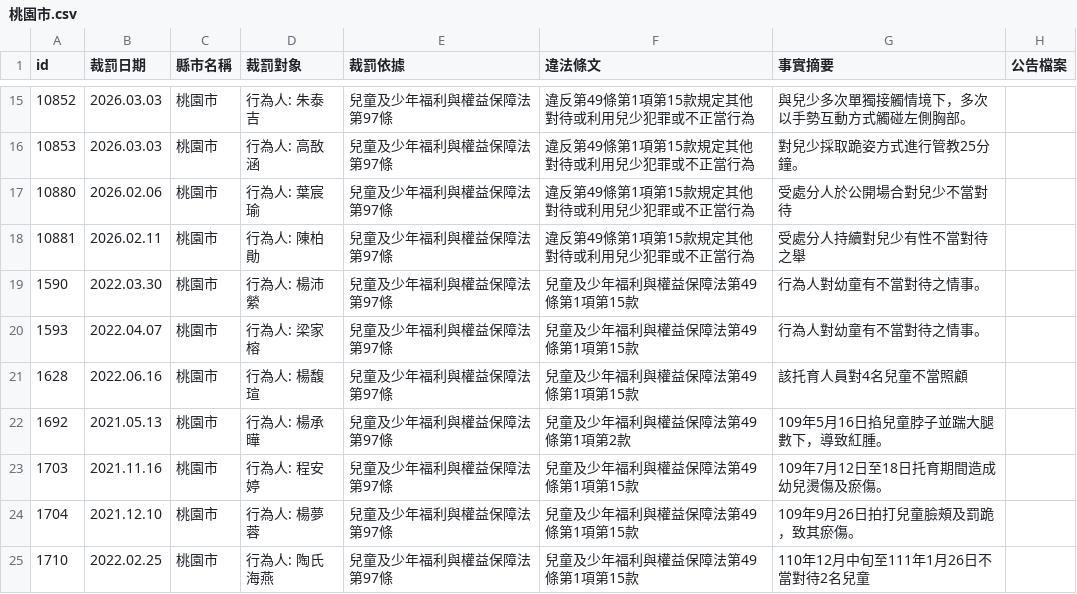
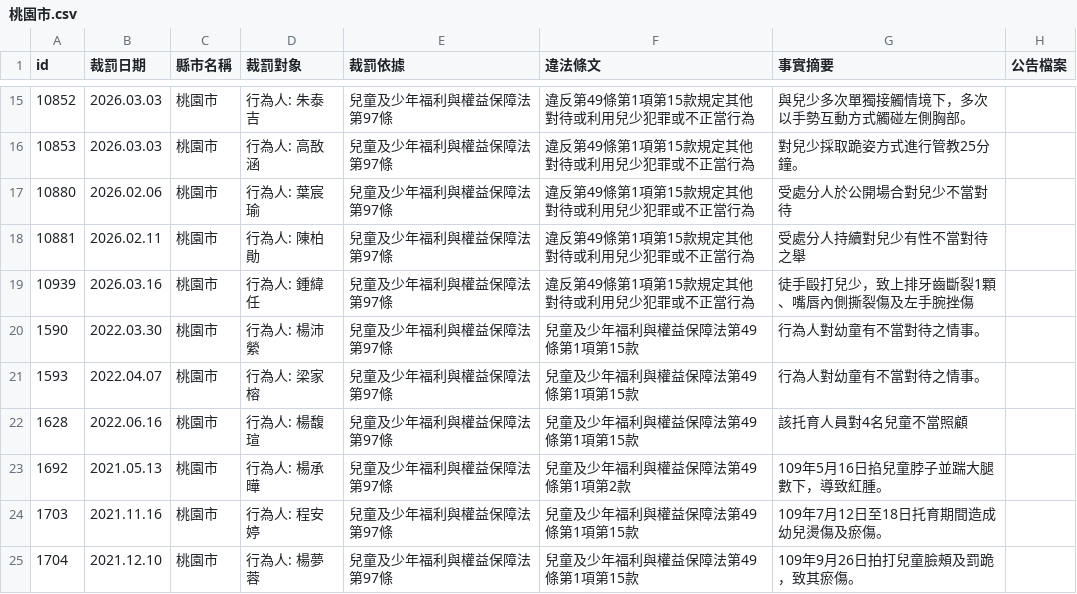
Before and after one commit to kiang/crc.sfaa.gov.tw, a CSV file: data/桃園市.csv, drawn as a sheet; only a part is shown, gaps mark what is left out; the shorter side is filled out with more unchanged rows; the diff names each change by its address in the sheet, - before the commit and + after, or states it on an @@ line.

```diff
--- a/data/桃園市.csv
+++ b/data/桃園市.csv
+row 19: 10939 | 2026.03.16 | 桃園市 | 行為人: 鍾緯任 | 兒童及少年福利與權益保障法第97條 | 違反第49條第1項第15款規定其他對待或利用兒少犯罪或不正當行為 | 徒手毆打兒少，致上排牙齒斷裂1顆、嘴唇內側撕裂傷及左手腕挫傷
```
Also changed, not shown: 2 other files.
